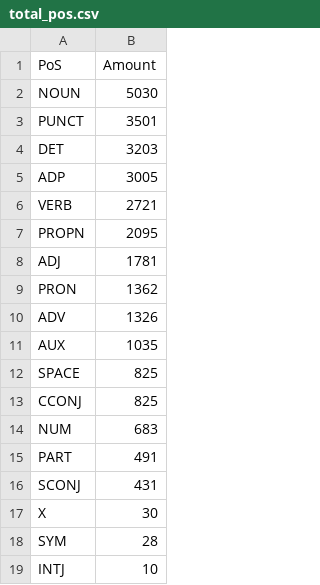
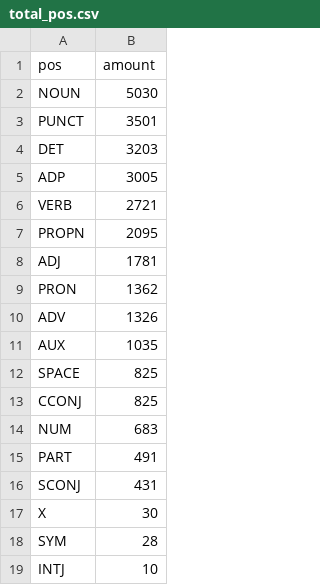
Before and after one commit to Patrotus/Text2SceneSS21-Uebung2, a CSV file: results/csv/total_pos.csv, drawn as a sheet.

```diff
--- a/results/csv/total_pos.csv
+++ b/results/csv/total_pos.csv
@@ -1,2 +1,2 @@
-"PoS","Amount"
+"pos","amount"
 "NOUN",5030
```
Also changed, not shown: results/csv/total_link_OLINK.csv, results/csv/total_link_QSLINK.csv, 6 other files.
